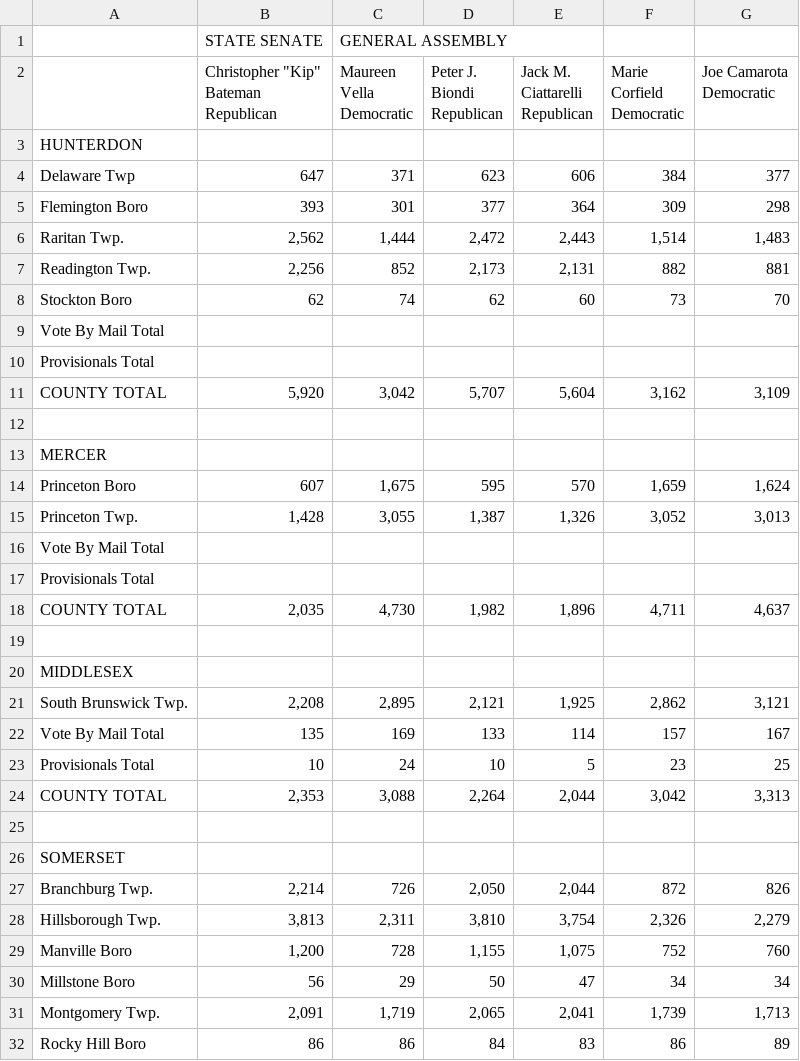
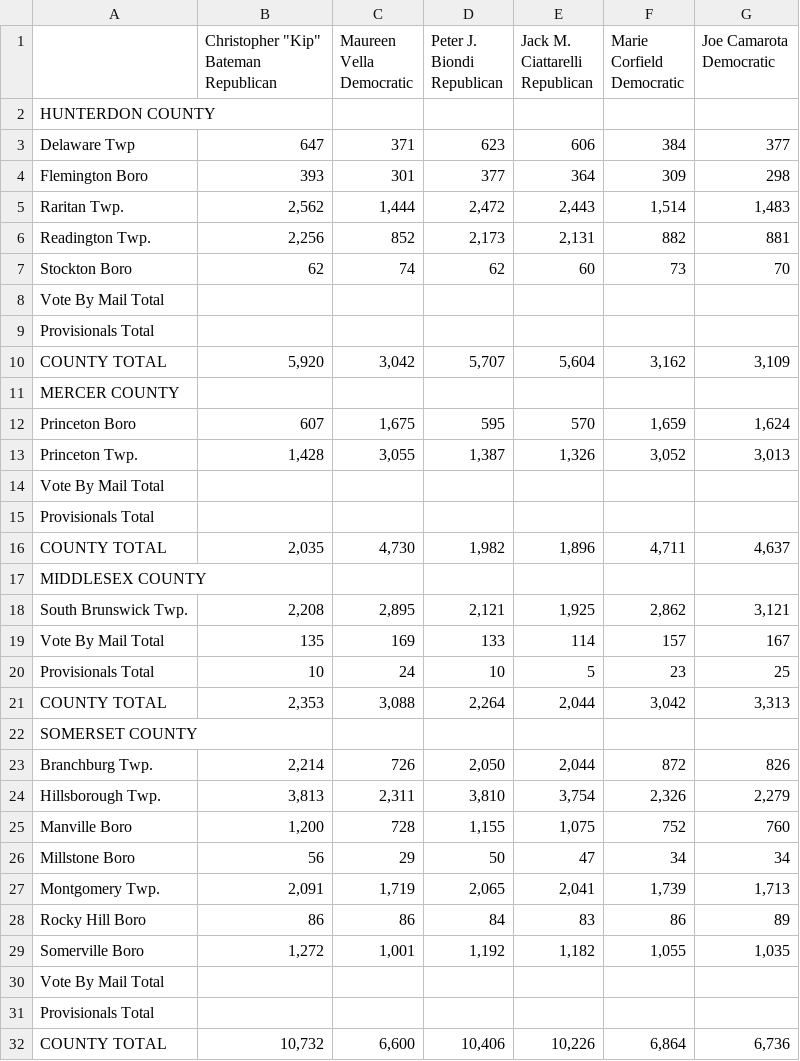
Before and after one commit to openelections/openelections-sources-nj, a CSV file: 2011/general/csv/tabula-2011-gen-elect-results-16th-leg-district-municipality-112911.csv, drawn as a sheet; only a part is shown; the shorter side is filled out with more unchanged rows.

```diff
--- a/2011/general/csv/tabula-2011-gen-elect-results-16th-leg-district-municipality-112911.csv
+++ b/2011/general/csv/tabula-2011-gen-elect-results-16th-leg-district-municipality-112911.csv
@@ -1,2 +1 @@
-"",STATE SENATE,GENERAL ASSEMBLY,,,,,
 "","Christopher ""Kip"" Bateman
@@ -8,3 +7,3 @@ Democratic","Joe Camarota
 Democratic",
-HUNTERDON,,,,,,,
+HUNTERDON COUNTY,,,,,,,
 Delaware Twp,647,371,623,606,384,377,
@@ -17,4 +16,3 @@ Provisionals Total,,,,,,,
 COUNTY TOTAL,"5,920","3,042","5,707","5,604","3,162","3,109",
-"",,,,,,,
-MERCER,,,,,,,
+MERCER COUNTY,,,,,,,
 Princeton Boro,607,"1,675",595,570,"1,659","1,624",
@@ -24,4 +22,3 @@ Provisionals Total,,,,,,,
 COUNTY TOTAL,"2,035","4,730","1,982","1,896","4,711","4,637",
-"",,,,,,,
-MIDDLESEX,,,,,,,
+MIDDLESEX COUNTY,,,,,,,
 South Brunswick Twp.,"2,208","2,895","2,121","1,925","2,862","3,121",
@@ -30,4 +27,3 @@ Provisionals Total,10,24,10,5,23,25,
 COUNTY TOTAL,"2,353","3,088","2,264","2,044","3,042","3,313",
-"",,,,,,,
-SOMERSET,,,,,,,
+SOMERSET COUNTY,,,,,,,
 Branchburg Twp.,"2,214",726,"2,050","2,044",872,826,
```
Also changed, not shown: 2011/general/csv/tabula-2011-gen-elect-results-13th-leg-district-municipality-112911.csv, 2011/general/csv/tabula-2011-gen-elect-results-14th-leg-district-municipality-112911.csv, 35 other files.
